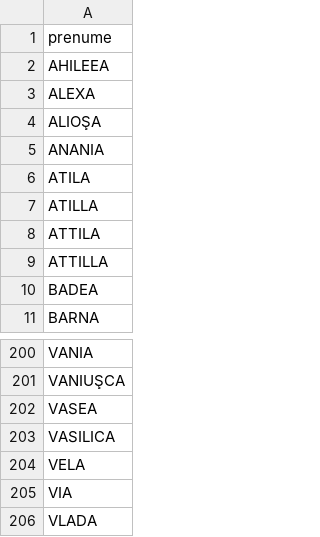
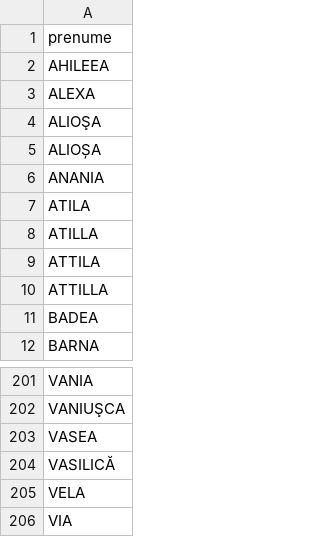
Before and after one commit to pax/ro-gender-assumer, a CSV file: names/A_males.csv, drawn as a sheet; only a part is shown, gaps mark what is left out; the shorter side is filled out with more unchanged rows.

```diff
--- a/names/A_males.csv
+++ b/names/A_males.csv
@@ -4,2 +4,3 @@
 "ALIOŞA"
+"ALIOȘA"
 "ANANIA"
@@ -202,3 +203,3 @@
 "VASEA"
-"VASILICA"
+"VASILICĂ"
 "VELA"
```
Also changed, not shown: names/non-A_females.csv, 3 other files.
